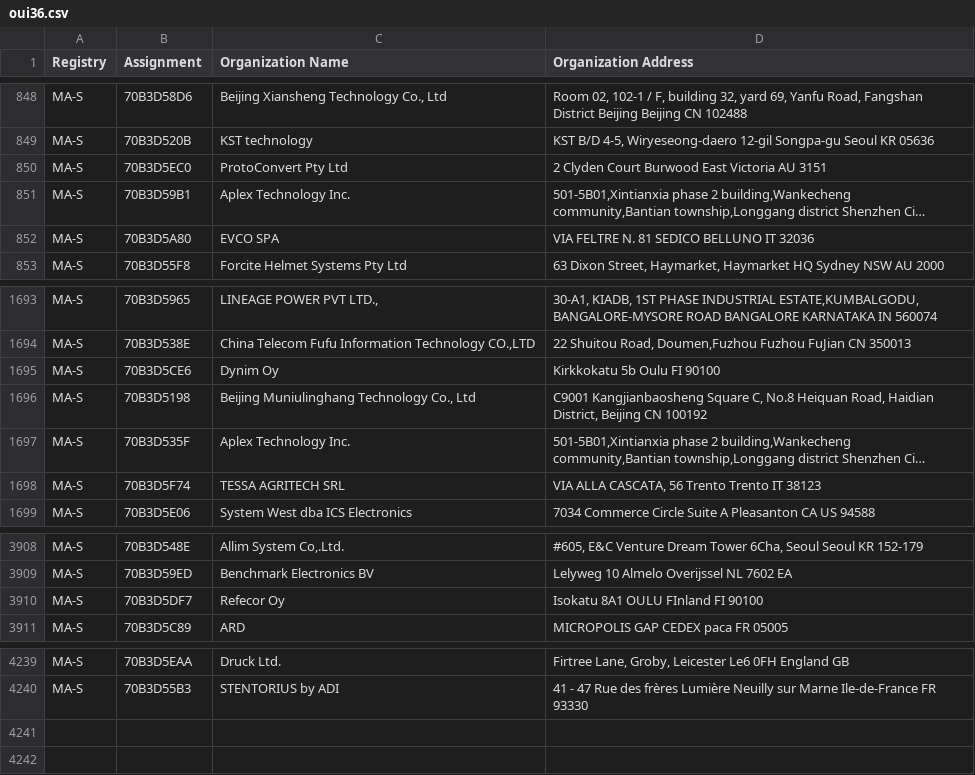
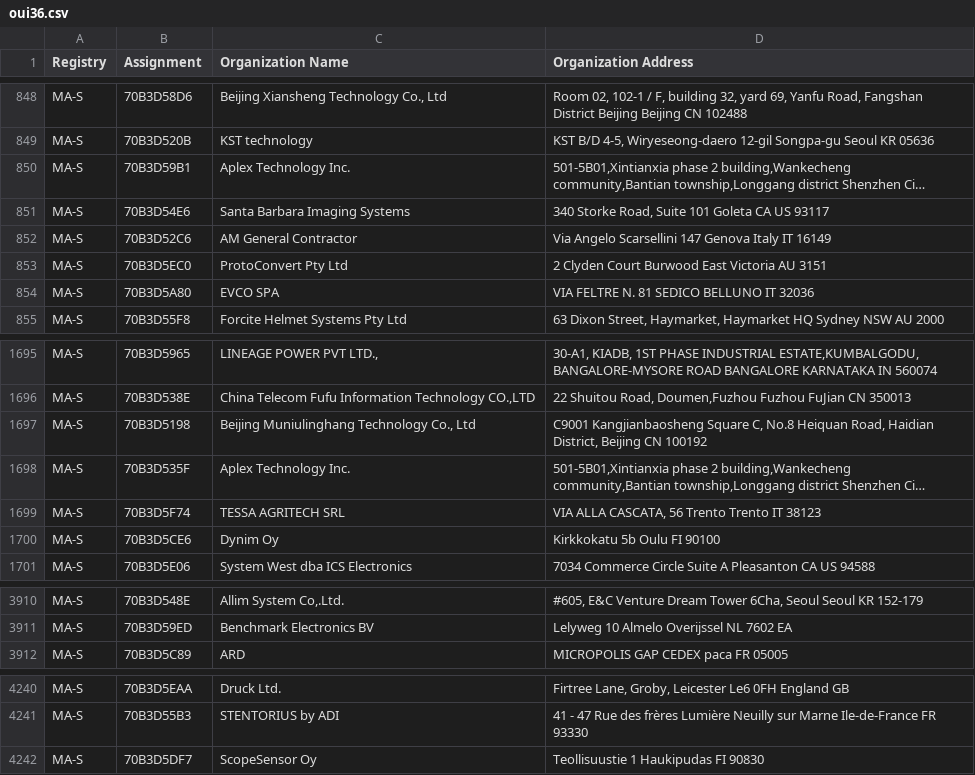
Before and after one commit to bedestall5/mac-ages, a CSV file: data/ieee/oui36.csv, drawn as a sheet; only a part is shown, gaps mark what is left out; long unchanged cells end in …; removed rows and columns are numbered as before the commit, all else as after; the diff names each change by its address in the sheet, - before the commit and + after, or states it on an @@ line.

```diff
--- a/data/ieee/oui36.csv
+++ b/data/ieee/oui36.csv
+row 851: MA-S | 70B3D54E6 | Santa Barbara Imaging Systems | 340 Storke Road, Suite 101 Goleta CA US 93117
+row 852: MA-S | 70B3D52C6 | AM General Contractor | Via Angelo Scarsellini 147 Genova Italy IT 16149
@@ row 850 moved to row 853: MA-S @@
@@ row 1695 moved to row 1700: MA-S @@
-row 3910: MA-S | 70B3D5DF7 | Refecor Oy | Isokatu 8A1 OULU FInland FI 90100
+row 4242: MA-S | 70B3D5DF7 | ScopeSensor Oy | Teollisuustie 1 Haukipudas FI 90830
```
Also changed, not shown: data/ieee/mam.csv, 2 other files.
